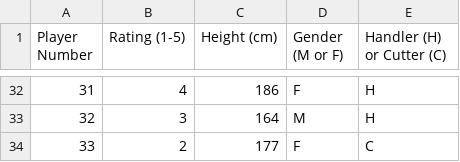
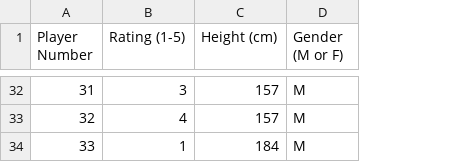
Before and after one commit to ataipale/TeamMaker, a CSV file: sample_player_data.csv, drawn as a sheet; only a part is shown, gaps mark what is left out; the diff covers the shown part only; the diff names each change by its address in the sheet, - before the commit and + after, or states it on an @@ line.

```diff
--- a/sample_player_data.csv
+++ b/sample_player_data.csv
-column E (Handler (H) or Cutter (C)), rows 32-34: H | H | C
-B32 (Rating (1-5)): 4
+B32 (Rating (1-5)): 3
-C32 (Height (cm)): 186
+C32 (Height (cm)): 157
-D32 (Gender (M or F)): F
+D32 (Gender (M or F)): M
-B33 (Rating (1-5)): 3
+B33 (Rating (1-5)): 4
-C33 (Height (cm)): 164
+C33 (Height (cm)): 157
-B34 (Rating (1-5)): 2
+B34 (Rating (1-5)): 1
-C34 (Height (cm)): 177
+C34 (Height (cm)): 184
-D34 (Gender (M or F)): F
+D34 (Gender (M or F)): M
```
Also changed, not shown: 66 edited cells elsewhere in this file, 2 other files.
